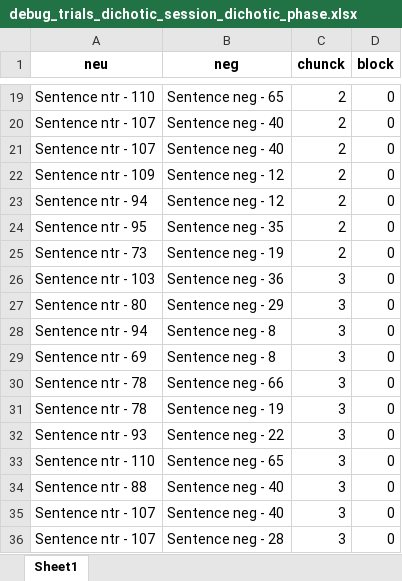
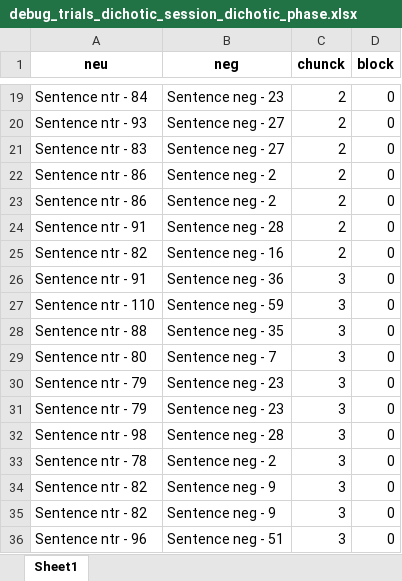
Before and after one commit to TomerOz/stp-project, an Excel workbook: Debug Output/debug_trials_dichotic_session_dichotic_phase.xlsx, sheet Sheet1, drawn as a sheet; only a part is shown, gaps mark what is left out; values as stored, in another font and other column widths than the file's, no borders; the diff covers the shown part only; the diff names each change by its address in the sheet, - before the commit and + after, or states it on an @@ line.

```diff
--- a/Debug Output/debug_trials_dichotic_session_dichotic_phase.xlsx (sheet Sheet1)
+++ b/Debug Output/debug_trials_dichotic_session_dichotic_phase.xlsx (sheet Sheet1)
-A19 (neu): Sentence ntr - 110
+A19 (neu): Sentence ntr - 84
-B19 (neg): Sentence neg - 65
+B19 (neg): Sentence neg - 23
-A20 (neu): Sentence ntr - 107
+A20 (neu): Sentence ntr - 93
-B20:B21 (neg): Sentence neg - 40
+B20:B21 (neg): Sentence neg - 27
-A21 (neu): Sentence ntr - 107
+A21 (neu): Sentence ntr - 83
-A22 (neu): Sentence ntr - 109
+A22 (neu): Sentence ntr - 86
-B22:B23 (neg): Sentence neg - 12
+B22:B23 (neg): Sentence neg - 2
-A23 (neu): Sentence ntr - 94
+A23 (neu): Sentence ntr - 86
-A24 (neu): Sentence ntr - 95
+A24 (neu): Sentence ntr - 91
-B24 (neg): Sentence neg - 35
+B24 (neg): Sentence neg - 28
-A25 (neu): Sentence ntr - 73
+A25 (neu): Sentence ntr - 82
-B25 (neg): Sentence neg - 19
+B25 (neg): Sentence neg - 16
-A26 (neu): Sentence ntr - 103
+A26 (neu): Sentence ntr - 91
-A27 (neu): Sentence ntr - 80
+A27 (neu): Sentence ntr - 110
-B27 (neg): Sentence neg - 29
+B27 (neg): Sentence neg - 59
-A28 (neu): Sentence ntr - 94
+A28 (neu): Sentence ntr - 88
-B28 (neg): Sentence neg - 8
+B28 (neg): Sentence neg - 35
-A29 (neu): Sentence ntr - 69
+A29 (neu): Sentence ntr - 80
-B29 (neg): Sentence neg - 8
+B29 (neg): Sentence neg - 7
-A30:A31 (neu): Sentence ntr - 78
+A30:A31 (neu): Sentence ntr - 79
-B30 (neg): Sentence neg - 66
+B30 (neg): Sentence neg - 23
-B31 (neg): Sentence neg - 19
+B31 (neg): Sentence neg - 23
-A32 (neu): Sentence ntr - 93
+A32 (neu): Sentence ntr - 98
-B32 (neg): Sentence neg - 22
+B32 (neg): Sentence neg - 28
-A33 (neu): Sentence ntr - 110
+A33 (neu): Sentence ntr - 78
-B33 (neg): Sentence neg - 65
+B33 (neg): Sentence neg - 2
-A34 (neu): Sentence ntr - 88
+A34 (neu): Sentence ntr - 82
-B34:B35 (neg): Sentence neg - 40
+B34:B35 (neg): Sentence neg - 9
-A35 (neu): Sentence ntr - 107
+A35 (neu): Sentence ntr - 82
-A36 (neu): Sentence ntr - 107
+A36 (neu): Sentence ntr - 96
-B36 (neg): Sentence neg - 28
+B36 (neg): Sentence neg - 51
```
Also changed, not shown: 153 edited cells elsewhere in this sheet, Debug Output/dubg_trials.xlsx, Subjects/subject 500/audio_data.xlsx, 3 other files.
